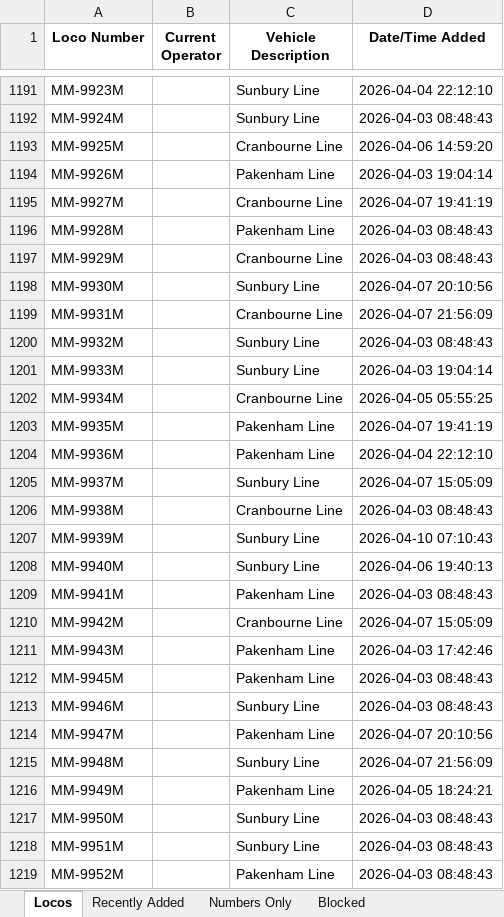
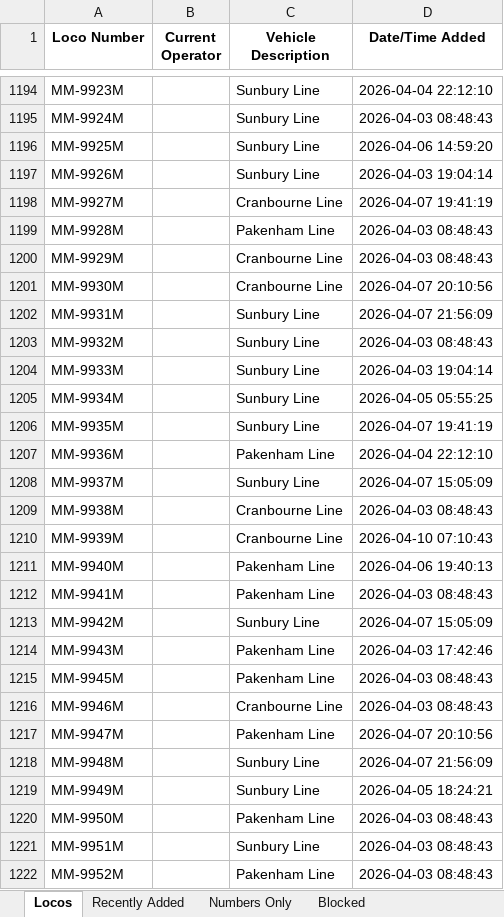
Before and after one commit to grahame21/railops-backend, an Excel workbook: static/downloads/loco_database.xlsx, sheet Locos, drawn as a sheet; only a part is shown, gaps mark what is left out; values as stored, in another font and other column widths than the file's, no borders; addresses are those after the commit; the diff covers the shown part only; the diff names each change by its address in the sheet, - before the commit and + after, or states it on an @@ line.

```diff
--- a/static/downloads/loco_database.xlsx (sheet Locos)
+++ b/static/downloads/loco_database.xlsx (sheet Locos)
-C1196 (Vehicle Description): Cranbourne Line
+C1196 (Vehicle Description): Sunbury Line
-C1197 (Vehicle Description): Pakenham Line
+C1197 (Vehicle Description): Sunbury Line
-C1201 (Vehicle Description): Sunbury Line
+C1201 (Vehicle Description): Cranbourne Line
-C1202 (Vehicle Description): Cranbourne Line
+C1202 (Vehicle Description): Sunbury Line
-C1205 (Vehicle Description): Cranbourne Line
+C1205 (Vehicle Description): Sunbury Line
-C1206 (Vehicle Description): Pakenham Line
+C1206 (Vehicle Description): Sunbury Line
-C1210 (Vehicle Description): Sunbury Line
+C1210 (Vehicle Description): Cranbourne Line
-C1211 (Vehicle Description): Sunbury Line
+C1211 (Vehicle Description): Pakenham Line
-C1213 (Vehicle Description): Cranbourne Line
+C1213 (Vehicle Description): Sunbury Line
-C1216 (Vehicle Description): Sunbury Line
+C1216 (Vehicle Description): Cranbourne Line
-C1219 (Vehicle Description): Pakenham Line
+C1219 (Vehicle Description): Sunbury Line
-C1220 (Vehicle Description): Sunbury Line
+C1220 (Vehicle Description): Pakenham Line
```
Also changed, not shown: 3 added rows and 90 edited cells elsewhere in this sheet, sheet Numbers Only, sheet Recently Added, static/downloads/loco_numbers_only.xlsx, 9 other files.
